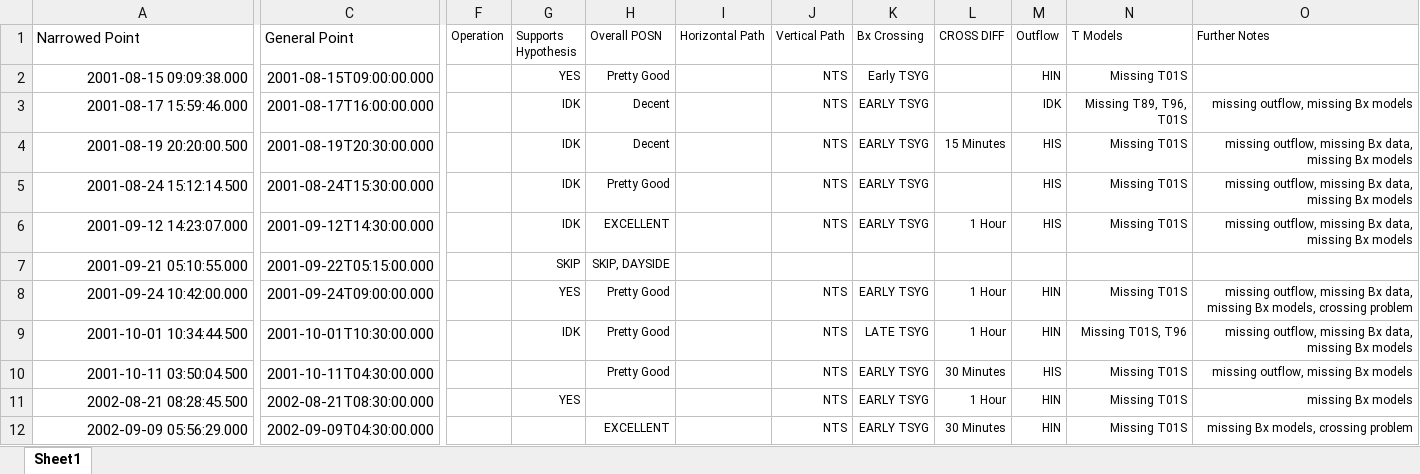
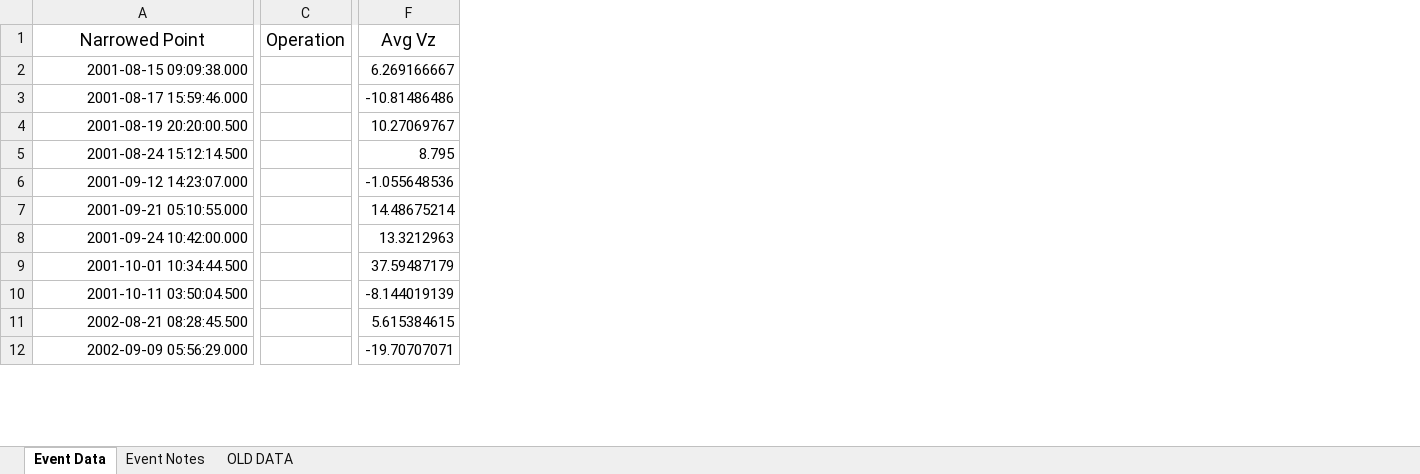
Before and after one commit to spacecataz/tailwagtools, an Excel workbook: Event_Points.xlsx, sheet Event Data, drawn as a sheet; only a part is shown, gaps mark what is left out; values as stored, in another font and other column widths than the file's, no borders; removed rows and columns are numbered as before the commit, all else as after; the diff covers the shown part only; the diff names each change by its address in the sheet, - before the commit and + after, or states it on an @@ line.

Commit message:
commit event points for a merge ...working on laptop during n o internet...

```diff
--- a/Event_Points.xlsx (sheet Event Data)
+++ b/Event_Points.xlsx (sheet Event Data)
-sheet tab: Sheet1
+sheet tab: Event Data
+sheet tab: Event Notes
+sheet tab: OLD DATA
-column C (General Point), rows 2-12: 2001-08-15T09:00:00.000 | 2001-08-17T16:00:00.000 | 2001-08-19T20:30:00.000 | 2001-08-24T15:30:00.000 | 2001-09-12T14:30:00.000 | 2001-09-22T05:15:00.000 | 2001-09-24T09:00:00.000 | 2001-10-01T10:30:00.000 | 2001-10-11T04:30:00.000 | 2002-08-21T08:30:00.000 | 2002-09-09T04:30:00.000
+column C (Operation), empty
-column F (Operation), empty
-column G (Supports Hypothesis), rows 2-11: YES | IDK | IDK | IDK | IDK | SKIP | YES | IDK |  | YES
-column H (Overall POSN), rows 2-12: Pretty Good | Decent | Decent | Pretty Good | EXCELLENT | SKIP, DAYSIDE | Pretty Good | Pretty Good | Pretty Good |  | EXCELLENT
-column I (Horizontal Path), empty
-column J (Vertical Path), rows 2-12: NTS | NTS | NTS | NTS | NTS |  | NTS | NTS | NTS | NTS | NTS
-column K (Bx Crossing), rows 2-12: Early TSYG | EARLY TSYG | EARLY TSYG | EARLY TSYG | EARLY TSYG |  | EARLY TSYG | LATE TSYG | EARLY TSYG | EARLY TSYG | EARLY TSYG
-column L (CROSS DIFF), rows 4-12: 15 Minutes |  | 1 Hour |  | 1 Hour | 1 Hour | 30 Minutes | 1 Hour | 30 Minutes
-column M (Outflow), rows 2-12: HIN | IDK | HIS | HIS | HIS |  | HIN | HIN | HIS | HIN | HIN
-column N (T Models), rows 2-12: Missing T01S | Missing T89, T96, T01S | Missing T01S | Missing T01S | Missing T01S |  | Missing T01S | Missing T01S, T96 | Missing T01S | Missing T01S | Missing T01S
-column O (Further Notes), rows 3-12: missing outflow, missing Bx models | missing outflow, missing Bx data, missing Bx models | missing outflow, missing Bx data, missing Bx models | missing outflow, missing Bx data, missing Bx models |  | missing outflow, missing Bx data, missing Bx models, crossing problem | missing outflow, missing Bx data, missing Bx models | missing outflow, missing Bx models | missing Bx models | missing Bx models, crossing problem
+column F (Avg Vz), rows 2-12: 6.269166667 | -10.81486486 | 10.27069767 | 8.795 | -1.055648536 | 14.48675214 | 13.3212963 | 37.59487179 | -8.144019139 | 5.615384615 | -19.70707071
@@ A1 text size: larger, alignment: left → center @@
```
Also changed, not shown: 2 added columns and cell formats elsewhere in this sheet.
